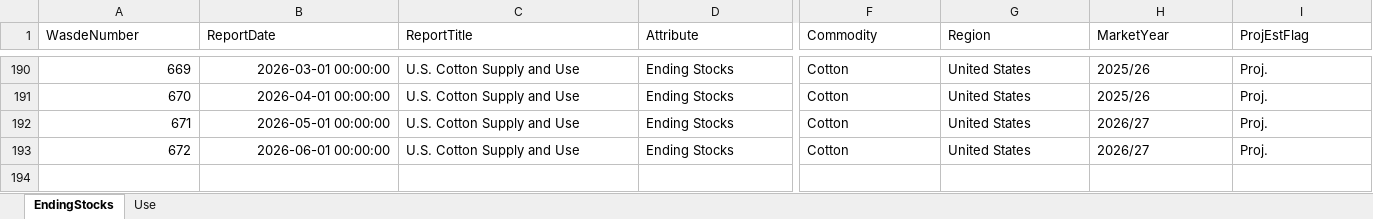
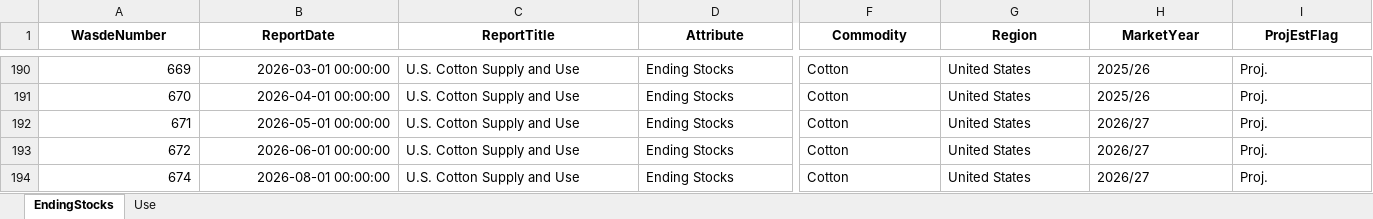
Before and after one commit to vitor-machado-fernandes/cftc-cot-dashboard, an Excel workbook: usda_cotton_end_stocks.xlsx, sheet EndingStocks, drawn as a sheet; only a part is shown, gaps mark what is left out; values as stored, in another font and other column widths than the file's, no borders; rows hold the shown columns only; the diff covers the shown part only; the diff names each change by its address in the sheet, - before the commit and + after, or states it on an @@ line.

Commit message:
Add CONAB crop progress page and refresh data

```diff
--- a/usda_cotton_end_stocks.xlsx (sheet EndingStocks)
+++ b/usda_cotton_end_stocks.xlsx (sheet EndingStocks)
@@ A1:I1 bold: off → on, alignment: left → center @@
+row 194: 674 | 2026-08-01 00:00:00 | U.S. Cotton Supply and Use | Ending Stocks | Cotton | United States | 2026/27 | Proj.
```
Also changed, not shown: cell formats elsewhere in this sheet, sheet Use, IMEA/farmer_selling_mt.xlsx, IMEA/harvest_prog_mt.xlsx, 9 other files.
